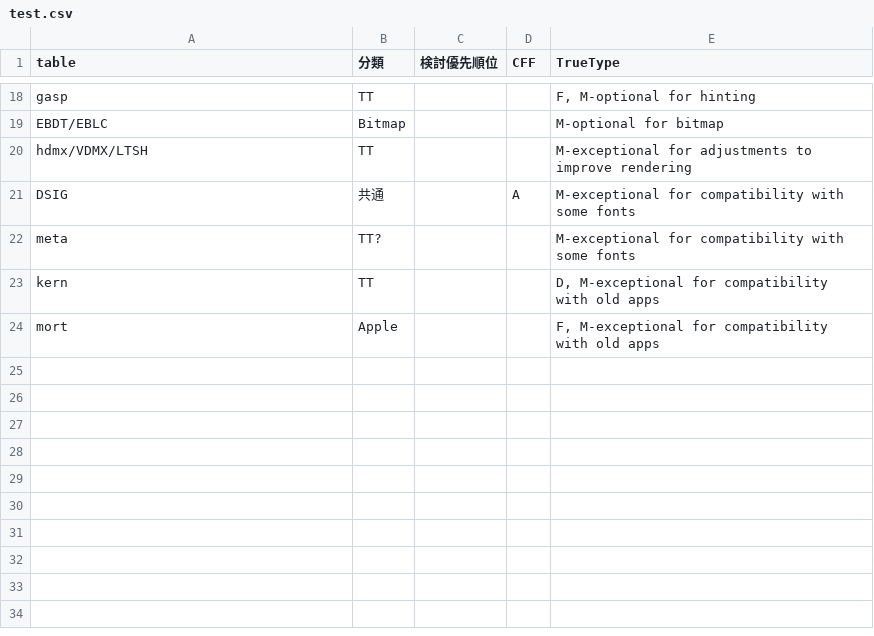
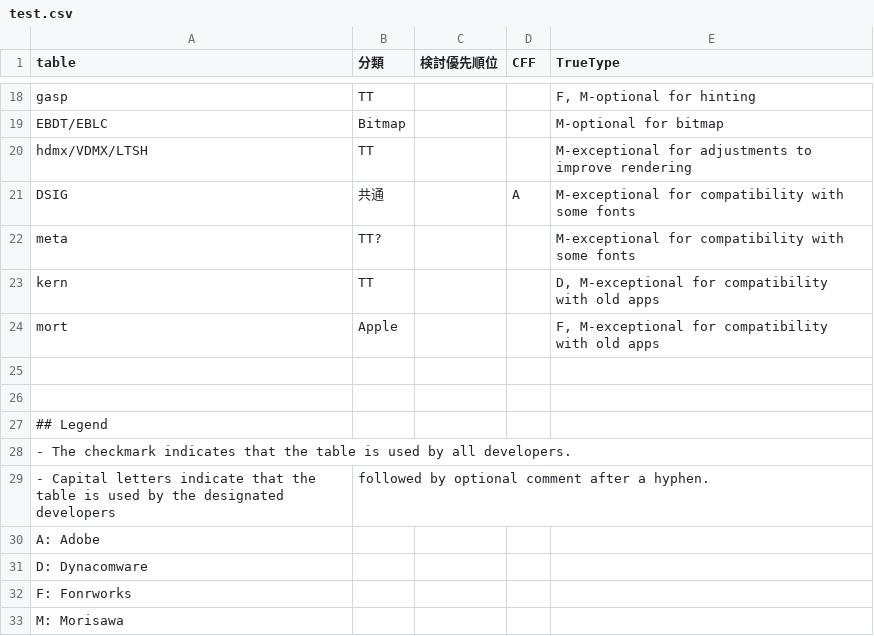
Before and after one commit to kidayasuo/hello-world, a CSV file: test.csv, drawn as a sheet; only a part is shown, gaps mark what is left out; the diff names each change by its address in the sheet, - before the commit and + after, or states it on an @@ line.

Commit message:
Update test.csv

```diff
--- a/test.csv
+++ b/test.csv
+row 25: (empty)
+row 26: (empty)
+row 27: ## Legend
+row 28: - The checkmark indicates that the table is used by all developers.
+row 29: - Capital letters indicate that the table is used by the designated developers | followed by optional comment after a hyphen.
+row 30: A: Adobe
+row 31: D: Dynacomware
+row 32: F: Fonrworks
+row 33: M: Morisawa
```
